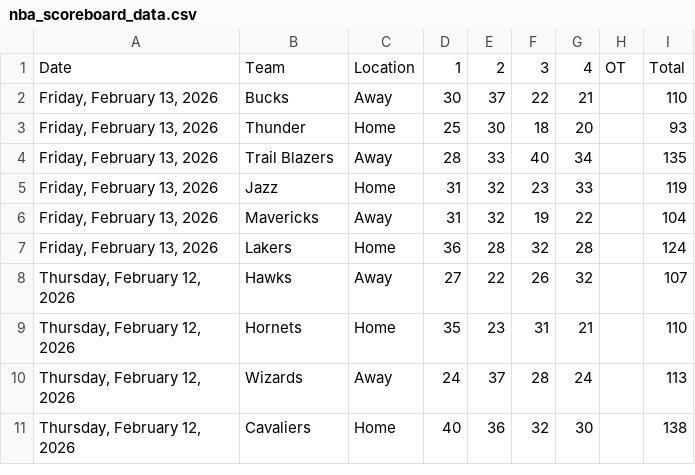
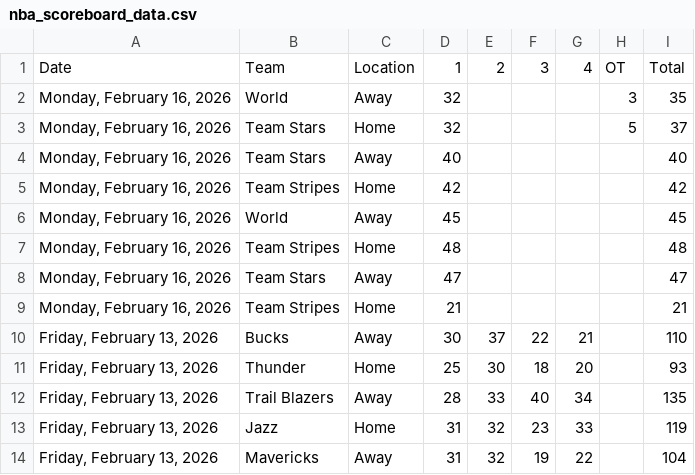
Before and after one commit to Daniel-CM327/NBA-Scoreboard, a CSV file: nba_scoreboard_data.csv, drawn as a sheet; only a part is shown; the shorter side is filled out with more unchanged rows.

```diff
--- a/nba_scoreboard_data.csv
+++ b/nba_scoreboard_data.csv
@@ -1,2 +1,10 @@
 Date,Team,Location,1,2,3,4,OT,Total
+"Monday, February 16, 2026",World,Away,32,,,,3,35
+"Monday, February 16, 2026",Team Stars,Home,32,,,,5,37
+"Monday, February 16, 2026",Team Stars,Away,40,,,,,40
+"Monday, February 16, 2026",Team Stripes,Home,42,,,,,42
+"Monday, February 16, 2026",World,Away,45,,,,,45
+"Monday, February 16, 2026",Team Stripes,Home,48,,,,,48
+"Monday, February 16, 2026",Team Stars,Away,47,,,,,47
+"Monday, February 16, 2026",Team Stripes,Home,21,,,,,21
 "Friday, February 13, 2026",Bucks,Away,30,37,22,21,,110
```
